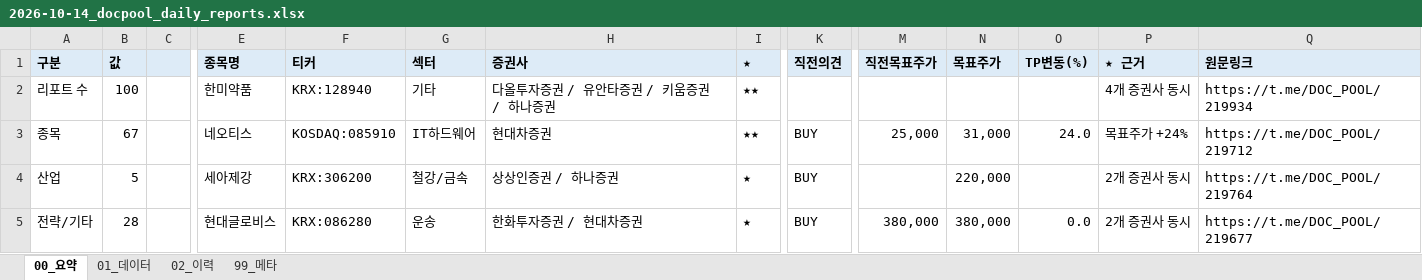
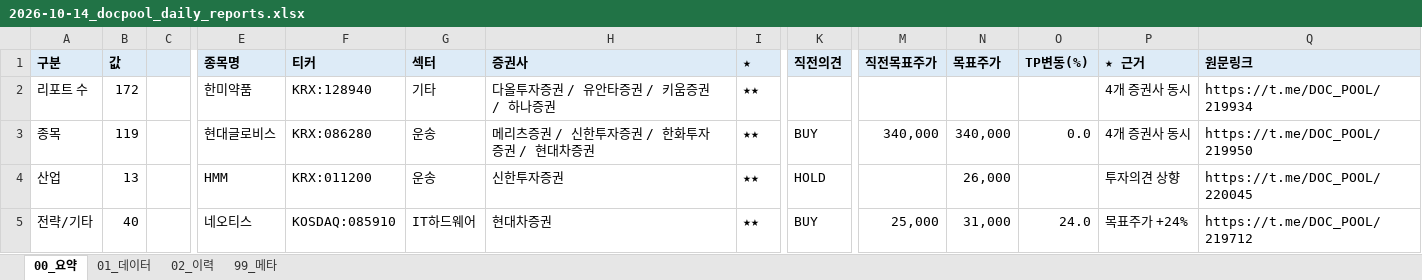
Before and after one commit to newwild3-cmyk/ivy-korean-reports, an Excel workbook: docpool/2026-10-14_docpool_daily_reports.xlsx, sheet 00_요약, drawn as a sheet; only a part is shown, gaps mark what is left out; values as stored, in another font and other column widths than the file's, no borders; the diff covers the shown part only; the diff names each change by its address in the sheet, - before the commit and + after, or states it on an @@ line.

```diff
--- a/docpool/2026-10-14_docpool_daily_reports.xlsx (sheet 00_요약)
+++ b/docpool/2026-10-14_docpool_daily_reports.xlsx (sheet 00_요약)
-B2 (값): 100
+B2 (값): 172
-B3 (값): 67
+B3 (값): 119
-E3 (종목명): 네오티스
+E3 (종목명): 현대글로비스
-F3 (티커): KOSDAQ:085910
+F3 (티커): KRX:086280
-G3 (섹터): IT하드웨어
+G3 (섹터): 운송
-H3 (증권사): 현대차증권
+H3 (증권사): 메리츠증권 / 신한투자증권 / 한화투자증권 / 현대차증권
-M3 (직전목표주가): 25,000
+M3 (직전목표주가): 340,000
-N3 (목표주가): 31,000
+N3 (목표주가): 340,000
-O3 (TP변동(%)): 24.0
+O3 (TP변동(%)): 0.0
-P3 (★ 근거): 목표주가 +24%
+P3 (★ 근거): 4개 증권사 동시
-Q3 (원문링크): https://t.me/DOC_POOL/219712
+Q3 (원문링크): https://t.me/DOC_POOL/219950
-B4 (값): 5
+B4 (값): 13
-E4 (종목명): 세아제강
+E4 (종목명): HMM
-F4 (티커): KRX:306200
+F4 (티커): KRX:011200
-G4 (섹터): 철강/금속
+G4 (섹터): 운송
-H4 (증권사): 상상인증권 / 하나증권
+H4 (증권사): 신한투자증권
-I4:I5 (★): ★
+I4:I5 (★): ★★
-K4 (직전의견): BUY
+K4 (직전의견): HOLD
-N4 (목표주가): 220,000
+N4 (목표주가): 26,000
-P4 (★ 근거): 2개 증권사 동시
+P4 (★ 근거): 투자의견 상향
-Q4 (원문링크): https://t.me/DOC_POOL/219764
+Q4 (원문링크): https://t.me/DOC_POOL/220045
-B5 (값): 28
+B5 (값): 40
-E5 (종목명): 현대글로비스
+E5 (종목명): 네오티스
-F5 (티커): KRX:086280
+F5 (티커): KOSDAQ:085910
-G5 (섹터): 운송
+G5 (섹터): IT하드웨어
-H5 (증권사): 한화투자증권 / 현대차증권
+H5 (증권사): 현대차증권
-M5 (직전목표주가): 380,000
+M5 (직전목표주가): 25,000
-N5 (목표주가): 380,000
+N5 (목표주가): 31,000
-O5 (TP변동(%)): 0.0
+O5 (TP변동(%)): 24.0
-P5 (★ 근거): 2개 증권사 동시
+P5 (★ 근거): 목표주가 +24%
-Q5 (원문링크): https://t.me/DOC_POOL/219677
+Q5 (원문링크): https://t.me/DOC_POOL/219712
```
Also changed, not shown: 23 added rows, 8 removed rows and 92 edited cells elsewhere in this sheet, sheet 01_데이터, sheet 02_이력, sheet 99_메타.
